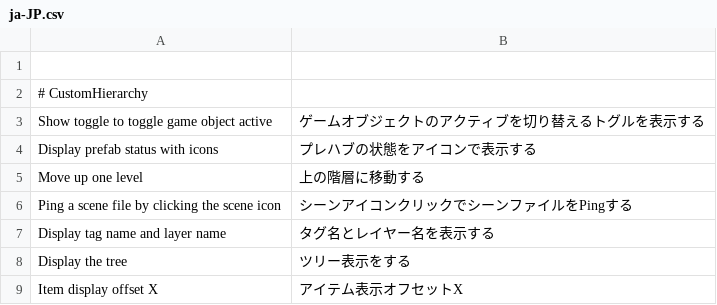
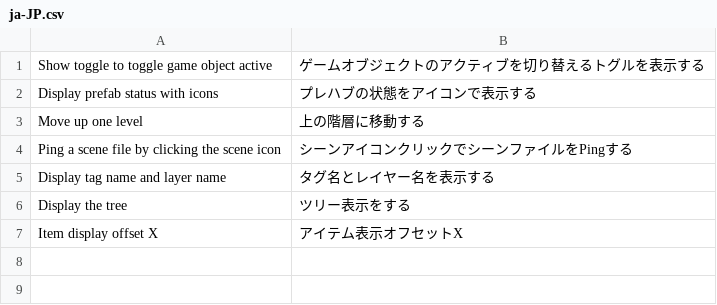
Before and after one commit to hananoki/CustomHierarchy, a CSV file: Localize/ja-JP.csv, drawn as a sheet.

```diff
--- a/Localize/ja-JP.csv
+++ b/Localize/ja-JP.csv
@@ -1,3 +1 @@
-
-# CustomHierarchy
 Show toggle to toggle game object active	ゲームオブジェクトのアクティブを切り替えるトグルを表示する
```
Also changed, not shown: 5 other files.
